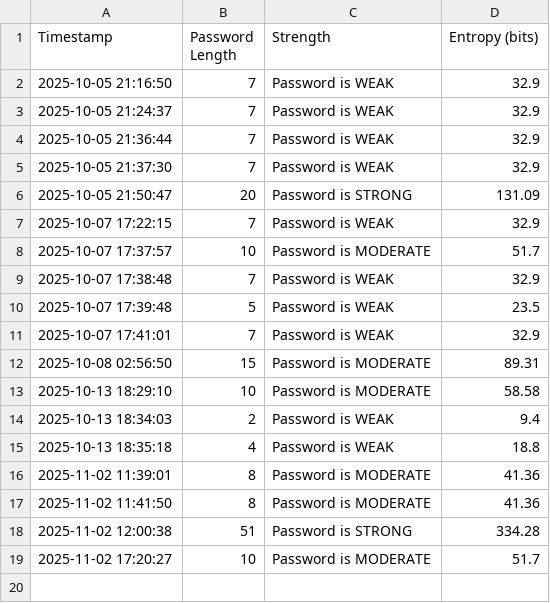
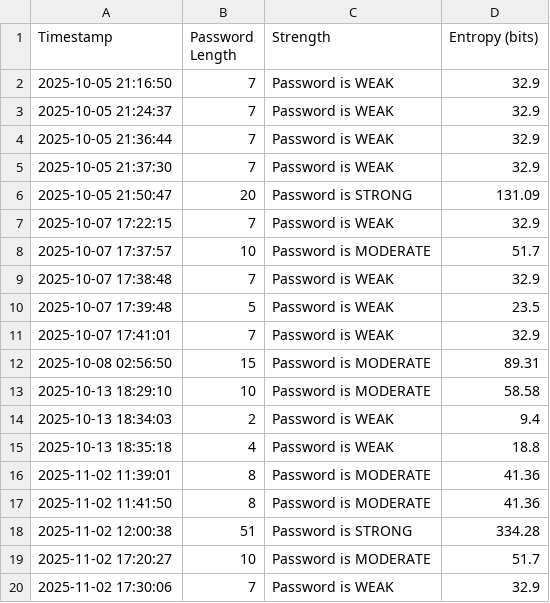
Before and after one commit to poncema4/CyberSmart, a CSV file: reports/password_report.csv, drawn as a sheet; the diff names each change by its address in the sheet, - before the commit and + after, or states it on an @@ line.

Commit message:
Updated password report from CyberSmart!

```diff
--- a/reports/password_report.csv
+++ b/reports/password_report.csv
+row 20: 2025-11-02 17:30:06 | 7 | Password is WEAK | 32.9
```
